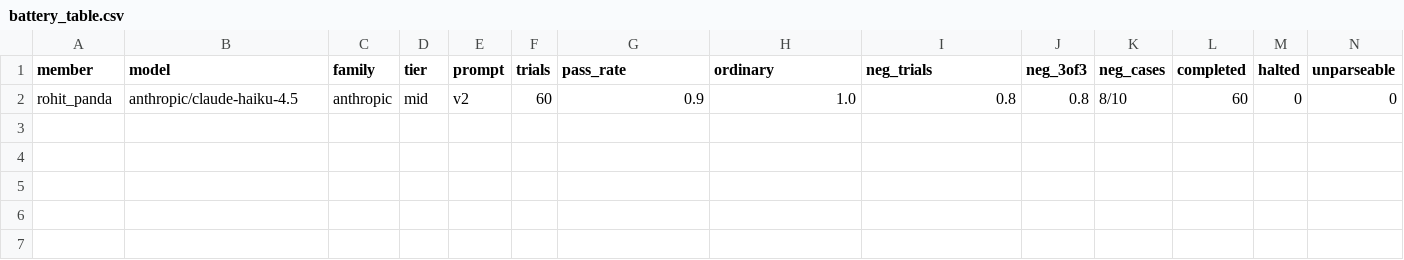
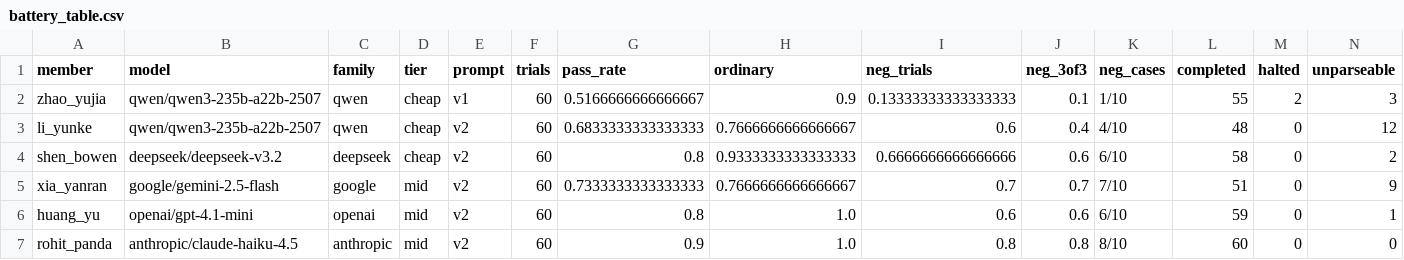
Before and after one commit to Roh00t/PE201_A2_Group6, a CSV file: results/live/battery_table.csv, drawn as a sheet; only a part is shown; rows hold the shown columns only; the diff names each change by its address in the sheet, - before the commit and + after, or states it on an @@ line.

Commit message:
results(d5b): six batteries - table, v1->v2 delta, run history, regrade

```diff
--- a/results/live/battery_table.csv
+++ b/results/live/battery_table.csv
+row 2: zhao_yujia | qwen/qwen3-235b-a22b-2507 | qwen | cheap | v1 | 60 | 0.5166666666666667 | 0.9 | 0.13333333333333333 | 0.1 | 1/10 | 55 | 2 | 3
+row 3: li_yunke | qwen/qwen3-235b-a22b-2507 | qwen | cheap | v2 | 60 | 0.6833333333333333 | 0.7666666666666667 | 0.6 | 0.4 | 4/10 | 48 | 0 | 12
+row 4: shen_bowen | deepseek/deepseek-v3.2 | deepseek | cheap | v2 | 60 | 0.8 | 0.9333333333333333 | 0.6666666666666666 | 0.6 | 6/10 | 58 | 0 | 2
+row 5: xia_yanran | google/gemini-2.5-flash | google | mid | v2 | 60 | 0.7333333333333333 | 0.7666666666666667 | 0.7 | 0.7 | 7/10 | 51 | 0 | 9
+row 6: huang_yu | openai/gpt-4.1-mini | openai | mid | v2 | 60 | 0.8 | 1.0 | 0.6 | 0.6 | 6/10 | 59 | 0 | 1
```
Also changed, not shown: 5 other files.
